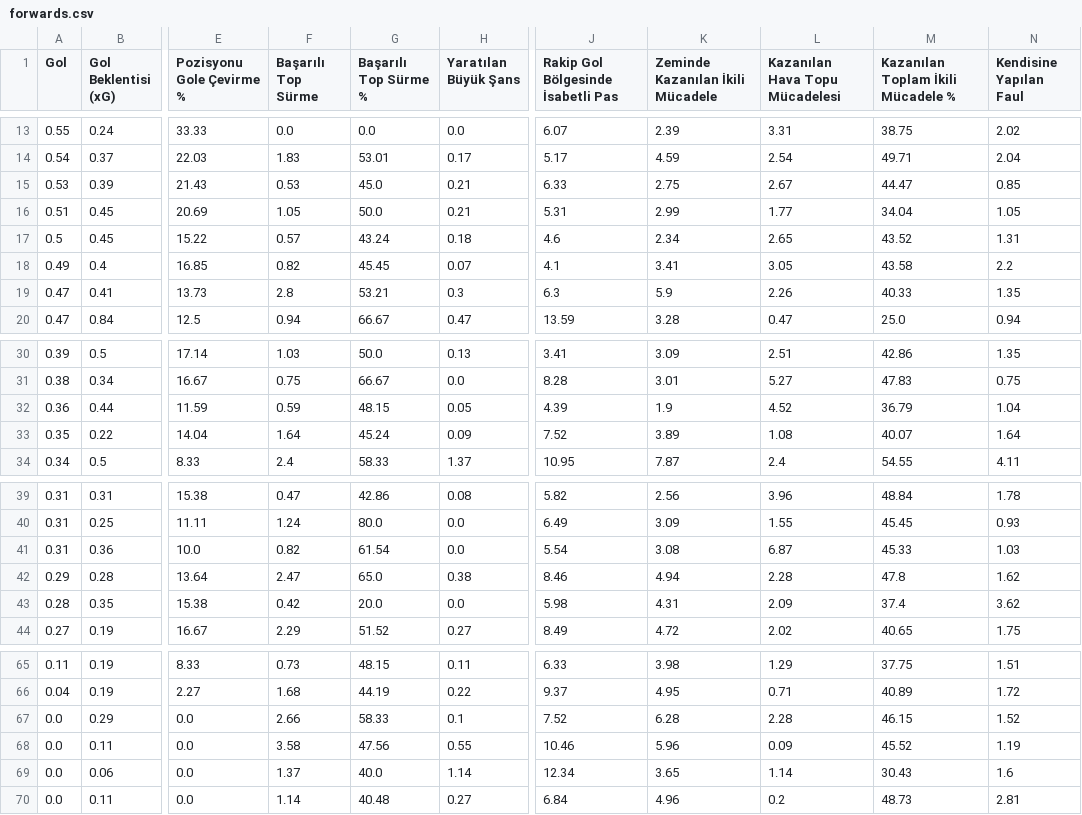
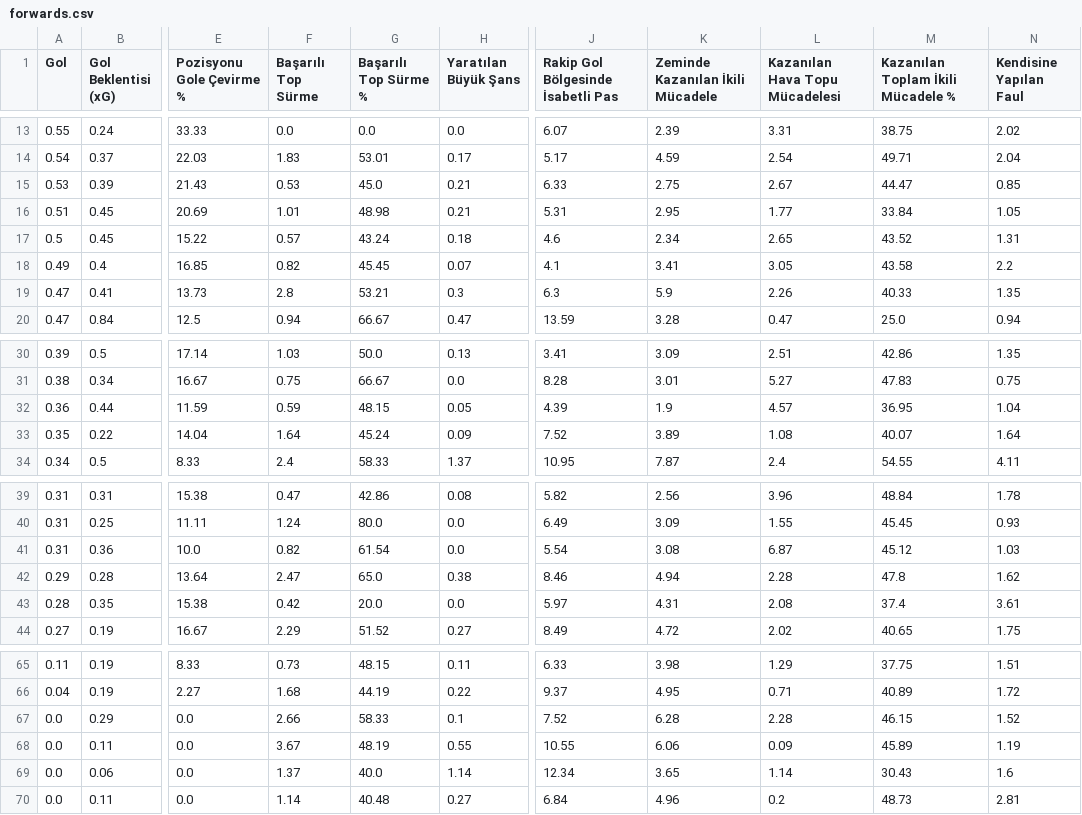
Before and after one commit to scatterradarcsv/csv_scatter_radar, a CSV file: forwards.csv, drawn as a sheet; only a part is shown, gaps mark what is left out; the diff names each change by its address in the sheet, - before the commit and + after, or states it on an @@ line.

Commit message:
Updated forwards.csv

```diff
--- a/forwards.csv
+++ b/forwards.csv
-F16 (Başarılı Top Sürme): 1.05
+F16 (Başarılı Top Sürme): 1.01
-G16 (Başarılı Top Sürme %): 50.0
+G16 (Başarılı Top Sürme %): 48.98
-K16 (Zeminde Kazanılan İkili Mücadele): 2.99
+K16 (Zeminde Kazanılan İkili Mücadele): 2.95
-M16: 34.04
+M16: 33.84
-L32 (Kazanılan Hava Topu Mücadelesi): 4.52
+L32 (Kazanılan Hava Topu Mücadelesi): 4.57
-M32: 36.79
+M32: 36.95
-M41: 45.33
+M41: 45.12
-J43: 5.98
+J43: 5.97
-L43 (Kazanılan Hava Topu Mücadelesi): 2.09
+L43 (Kazanılan Hava Topu Mücadelesi): 2.08
-N43 (Kendisine Yapılan Faul): 3.62
+N43 (Kendisine Yapılan Faul): 3.61
-F68 (Başarılı Top Sürme): 3.58
+F68 (Başarılı Top Sürme): 3.67
-G68 (Başarılı Top Sürme %): 47.56
+G68 (Başarılı Top Sürme %): 48.19
-J68: 10.46
+J68: 10.55
-K68 (Zeminde Kazanılan İkili Mücadele): 5.96
+K68 (Zeminde Kazanılan İkili Mücadele): 6.06
-M68: 45.52
+M68: 45.89
```
